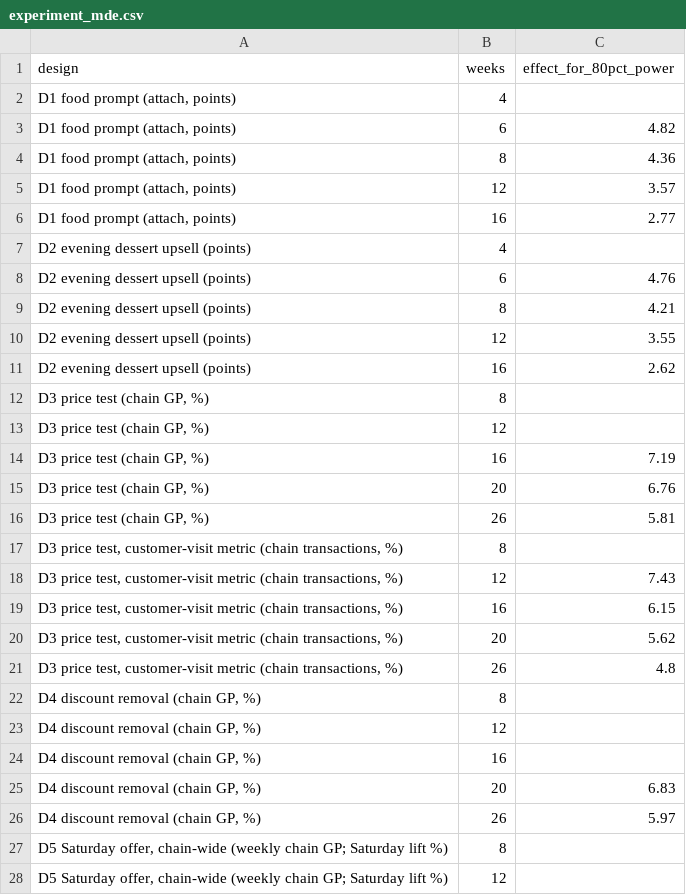
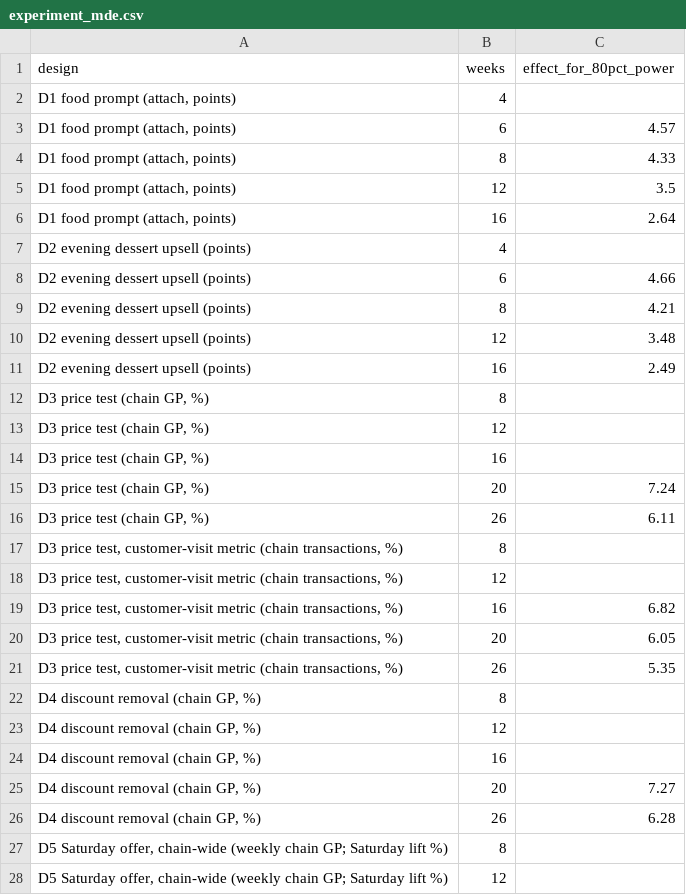
Before and after one commit to rakanhmd/eece490-hackathon, a CSV file: results/experiment_mde.csv, drawn as a sheet; only a part is shown; the diff covers the shown part only.

```diff
--- a/results/experiment_mde.csv
+++ b/results/experiment_mde.csv
@@ -2,21 +2,21 @@ design,weeks,effect_for_80pct_power
 "D1 food prompt (attach, points)",4,
-"D1 food prompt (attach, points)",6,4.82
-"D1 food prompt (attach, points)",8,4.36
-"D1 food prompt (attach, points)",12,3.57
-"D1 food prompt (attach, points)",16,2.77
+"D1 food prompt (attach, points)",6,4.57
+"D1 food prompt (attach, points)",8,4.33
+"D1 food prompt (attach, points)",12,3.5
+"D1 food prompt (attach, points)",16,2.64
 D2 evening dessert upsell (points),4,
-D2 evening dessert upsell (points),6,4.76
+D2 evening dessert upsell (points),6,4.66
 D2 evening dessert upsell (points),8,4.21
-D2 evening dessert upsell (points),12,3.55
-D2 evening dessert upsell (points),16,2.62
+D2 evening dessert upsell (points),12,3.48
+D2 evening dessert upsell (points),16,2.49
 "D3 price test (chain GP, %)",8,
 "D3 price test (chain GP, %)",12,
-"D3 price test (chain GP, %)",16,7.19
-"D3 price test (chain GP, %)",20,6.76
-"D3 price test (chain GP, %)",26,5.81
+"D3 price test (chain GP, %)",16,
+"D3 price test (chain GP, %)",20,7.24
+"D3 price test (chain GP, %)",26,6.11
 "D3 price test, customer-visit metric (chain transactions, %)",8,
-"D3 price test, customer-visit metric (chain transactions, %)",12,7.43
-"D3 price test, customer-visit metric (chain transactions, %)",16,6.15
-"D3 price test, customer-visit metric (chain transactions, %)",20,5.62
-"D3 price test, customer-visit metric (chain transactions, %)",26,4.8
+"D3 price test, customer-visit metric (chain transactions, %)",12,
+"D3 price test, customer-visit metric (chain transactions, %)",16,6.82
+"D3 price test, customer-visit metric (chain transactions, %)",20,6.05
+"D3 price test, customer-visit metric (chain transactions, %)",26,5.35
 "D4 discount removal (chain GP, %)",8,
@@ -24,4 +24,4 @@ D2 evening dessert upsell (points),16,2.62
 "D4 discount removal (chain GP, %)",16,
-"D4 discount removal (chain GP, %)",20,6.83
-"D4 discount removal (chain GP, %)",26,5.97
+"D4 discount removal (chain GP, %)",20,7.27
+"D4 discount removal (chain GP, %)",26,6.28
 "D5 Saturday offer, chain-wide (weekly chain GP; Saturday lift %)",8,
```
Also changed, not shown: 6 edited cells elsewhere in this file, results/experiment_power_results.csv, results/menu_flags_chain.csv, 27 other files.
